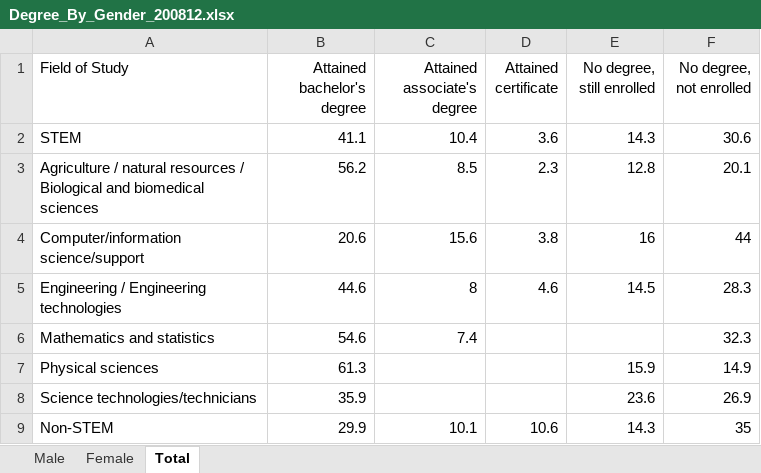
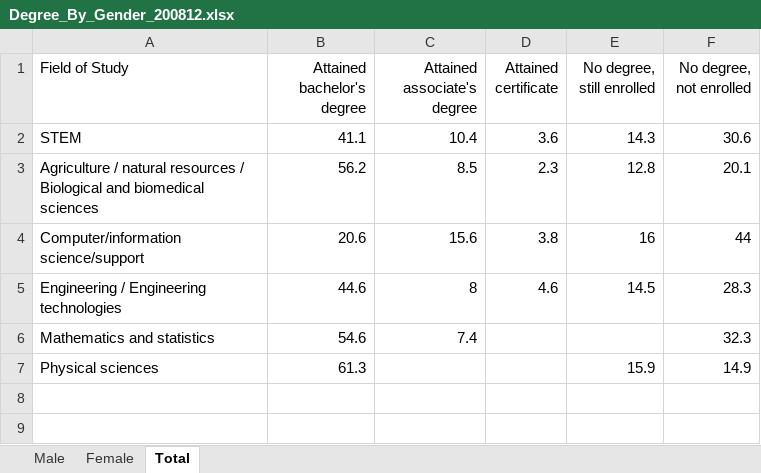
Before and after one commit to Lilly-Rowland/WICHacks2024, an Excel workbook: assets/Degree_By_Gender_200812.xlsx, sheet Total, drawn as a sheet; values as stored, in another font and other column widths than the file's, no borders; the diff names each change by its address in the sheet, - before the commit and + after, or states it on an @@ line.

```diff
--- a/assets/Degree_By_Gender_200812.xlsx (sheet Total)
+++ b/assets/Degree_By_Gender_200812.xlsx (sheet Total)
-row 8: Science technologies/technicians | 35.9 |  |  | 23.6 | 26.9
-row 9: Non-STEM | 29.9 | 10.1 | 10.6 | 14.3 | 35
```
Also changed, not shown: sheet Male, sheet Female, 1 other file.
